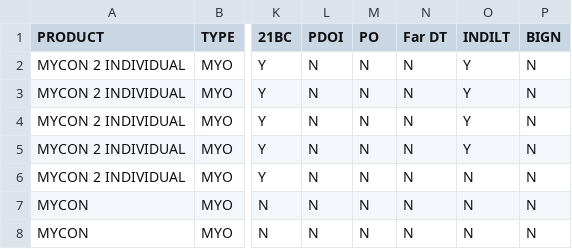
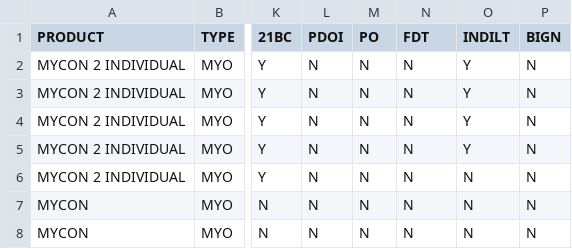
Before and after one commit to sp-rx/rodenstock, a CSV file: roden.csv, drawn as a sheet; only a part is shown, gaps mark what is left out; the diff names each change by its address in the sheet, - before the commit and + after, or states it on an @@ line.

Commit message:
Update roden.csv

```diff
--- a/roden.csv
+++ b/roden.csv
-N1: Far DT
+N1: FDT
```
